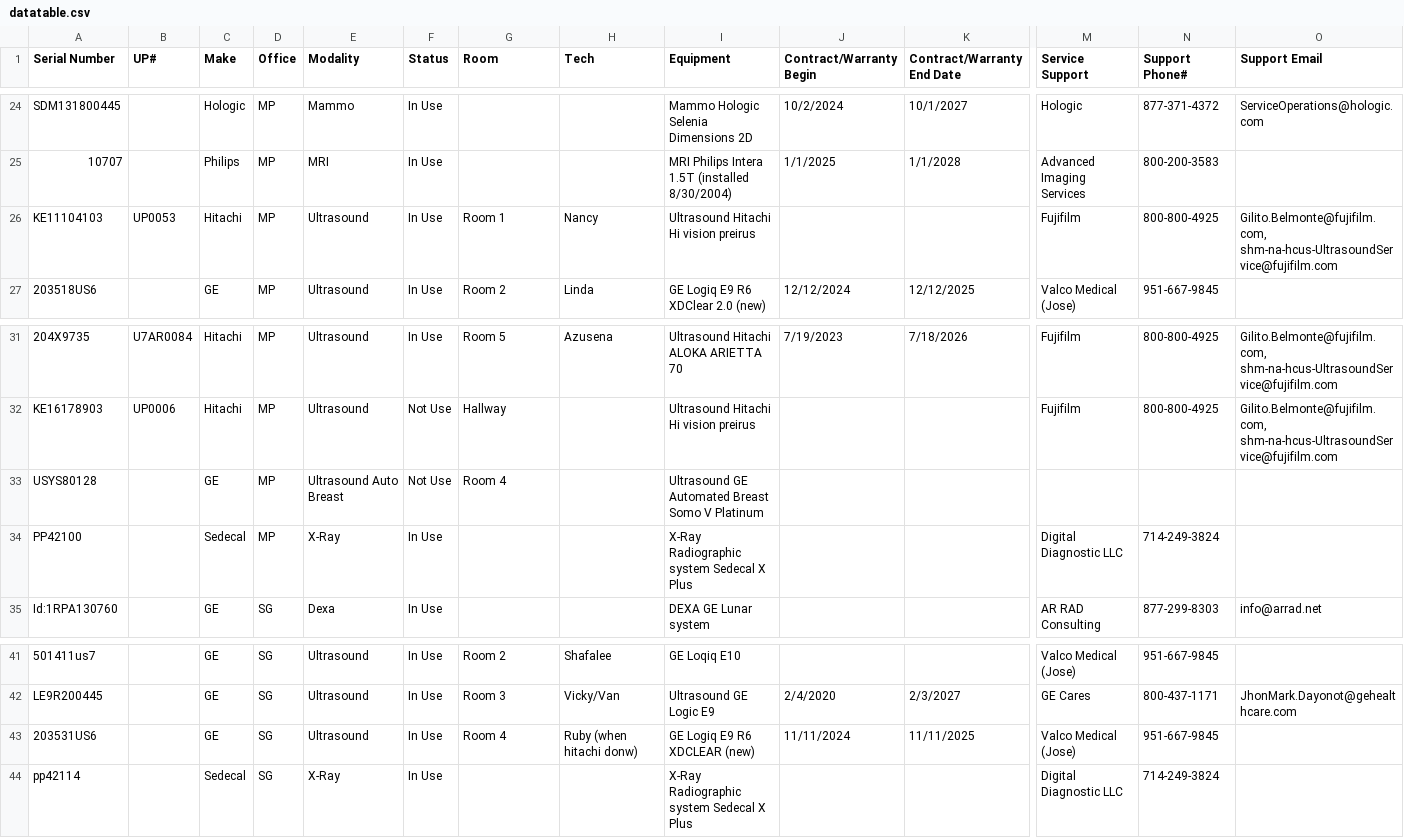
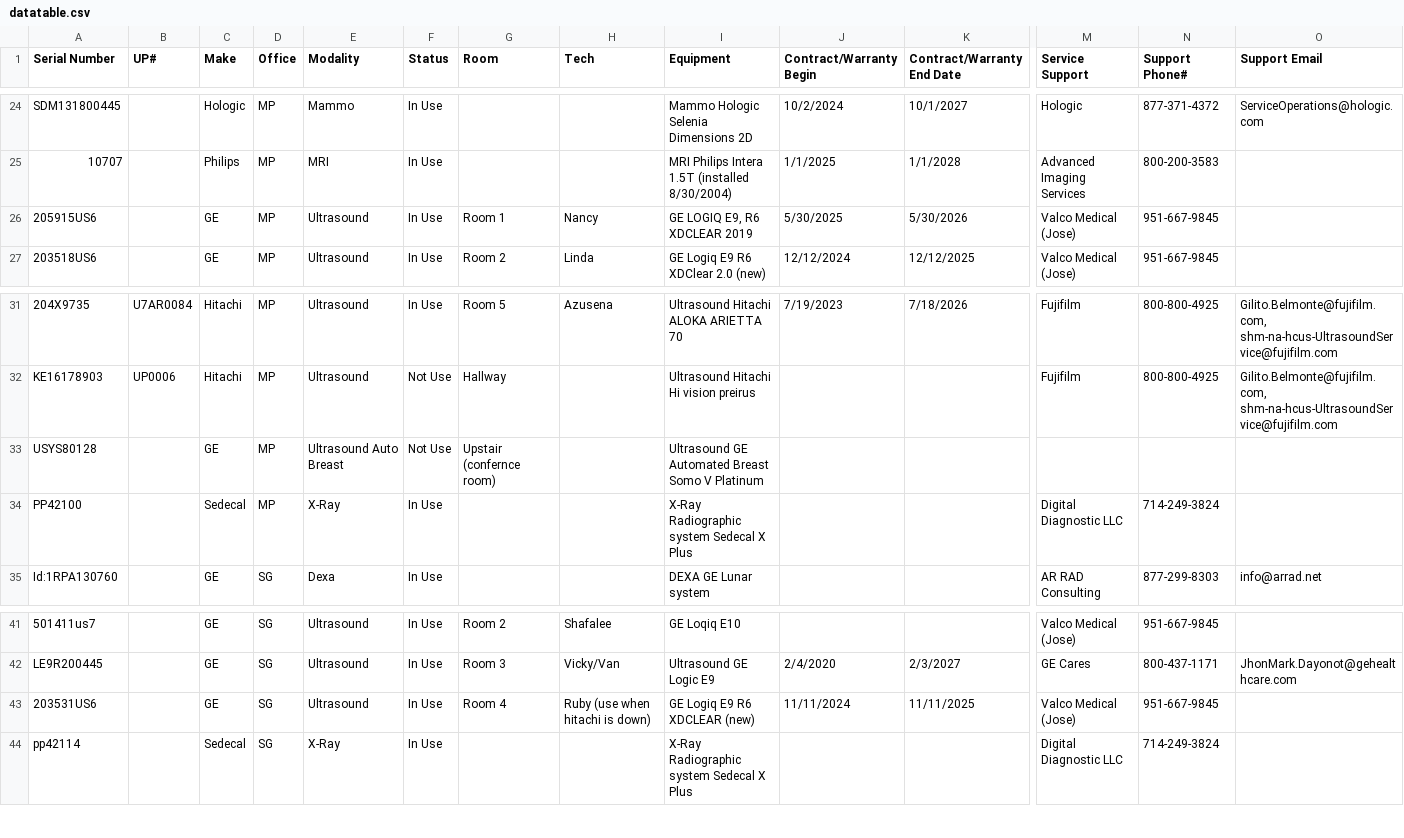
Before and after one commit to dmgastrana/Information, a CSV file: datatable.csv, drawn as a sheet; only a part is shown, gaps mark what is left out; removed rows and columns are numbered as before the commit, all else as after; rows hold the shown columns only; the diff names each change by its address in the sheet, - before the commit and + after, or states it on an @@ line.

Commit message:
Add files via upload

```diff
--- a/datatable.csv
+++ b/datatable.csv
-row 26: KE11104103 | UP0053 | Hitachi | MP | Ultrasound | In Use | Room 1 | Nancy | Ultrasound Hitachi Hi vision preirus |  |  | Fujifilm | 800-800-4925 | Gilito.Belmonte@fujifilm.com, shm-na-hcus-UltrasoundService@fujifilm.com
+row 26: 205915US6 |  | GE | MP | Ultrasound | In Use | Room 1 | Nancy | GE LOGIQ E9, R6 XDCLEAR 2019 | 5/30/2025 | 5/30/2026 | Valco Medical (Jose) | 951-667-9845
-G33 (Room): Room 4
+G33 (Room): Upstair (confernce room)
-H43 (Tech): Ruby (when hitachi donw)
+H43 (Tech): Ruby (use when hitachi is down)
```
